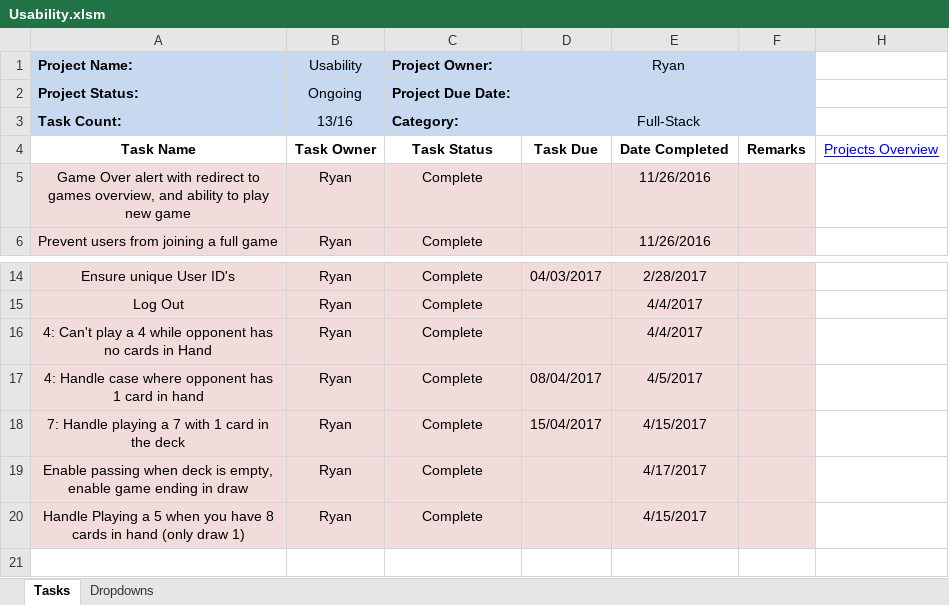
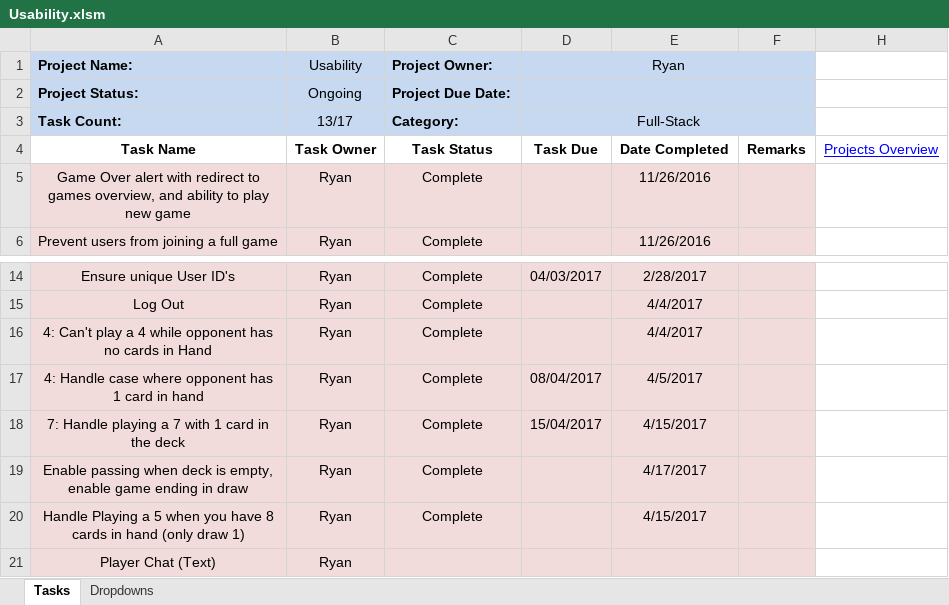
Before and after one commit to cuttle-cards/cuttle, an Excel workbook: agenda/Usability.xlsm, sheet Tasks, drawn as a sheet; only a part is shown, gaps mark what is left out; values as stored, in another font and other column widths than the file's, no borders; conditional formats not drawn; the diff names each change by its address in the sheet, - before the commit and + after, or states it on an @@ line.

```diff
--- a/agenda/Usability.xlsm (sheet Tasks)
+++ b/agenda/Usability.xlsm (sheet Tasks)
-B3 (Usability): 13/16
+B3 (Usability): 13/17
+row 21: Player Chat (Text) | Ryan
```
Also changed, not shown: agenda/BUGS.xlsm, agenda/OVERVIEW.xlsm, 2 other files.
